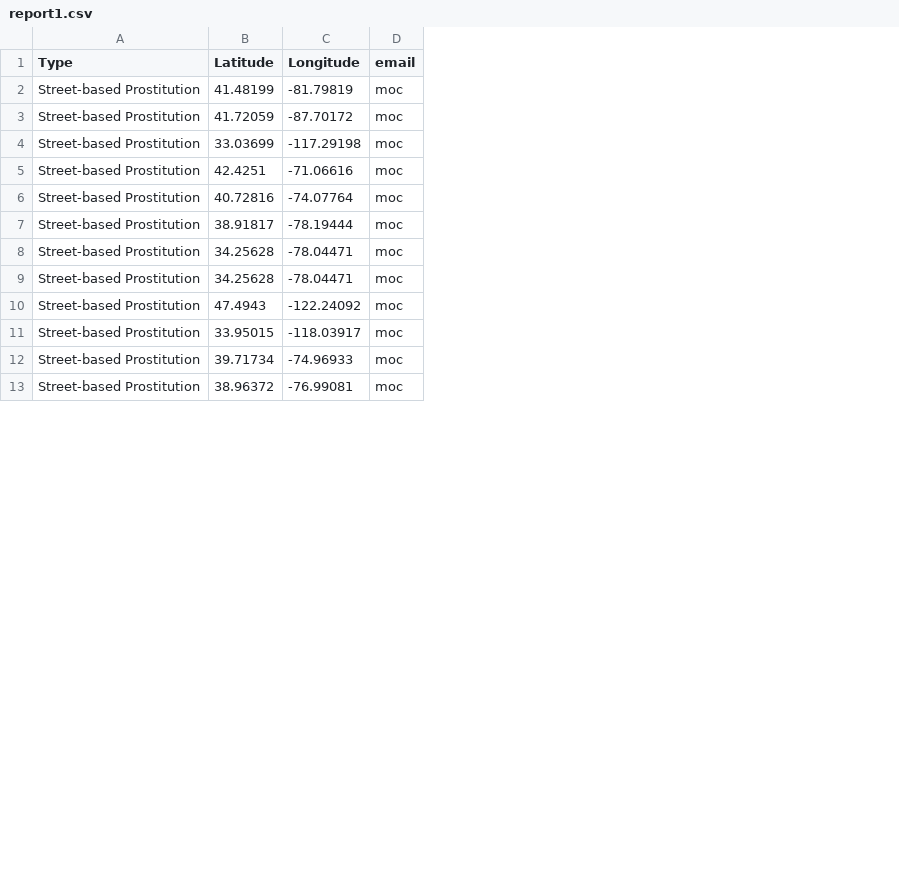
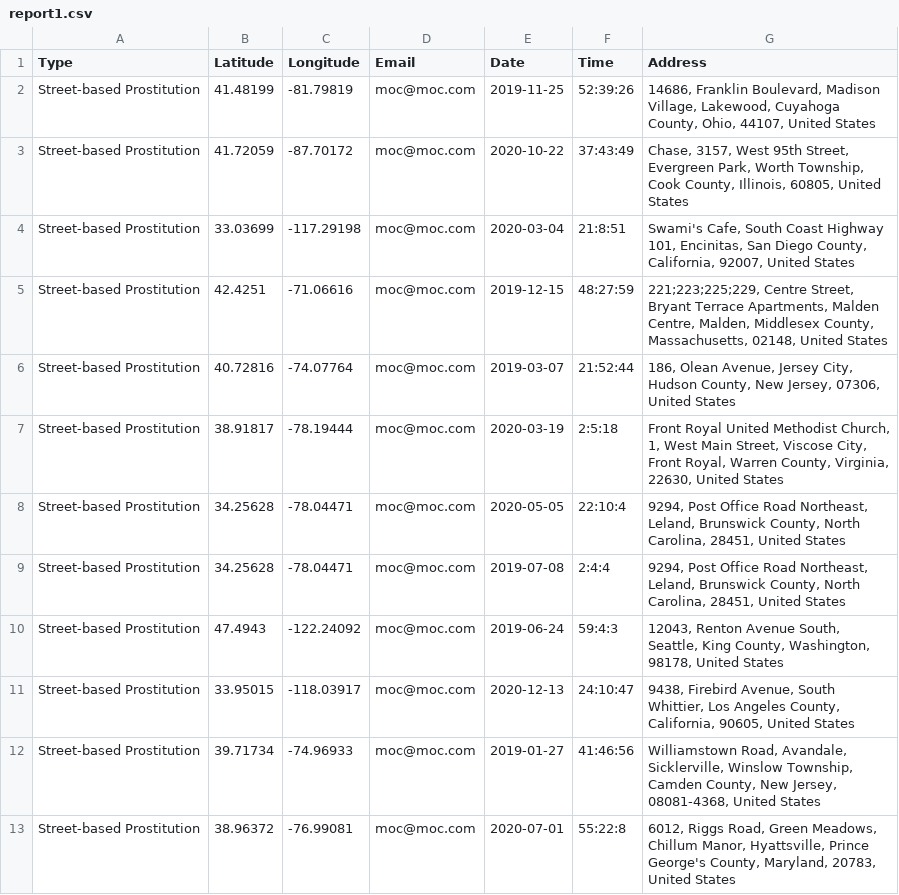
Before and after one commit to DriveAware/Get-reports-from-Firebase, a CSV file: reports/report1.csv, drawn as a sheet; only a part is shown; removed rows and columns are numbered as before the commit, all else as after; the diff covers the shown part only; the diff names each change by its address in the sheet, - before the commit and + after, or states it on an @@ line.

```diff
--- a/reports/report1.csv
+++ b/reports/report1.csv
-column D (email), rows 2-13: all moc
+column D (Email), rows 2-13: all moc@moc.com
+column E (Date), rows 2-13: 2019-11-25 | 2020-10-22 | 2020-03-04 | 2019-12-15 | 2019-03-07 | 2020-03-19 | 2020-05-05 | 2019-07-08 | 2019-06-24 | 2020-12-13 | 2019-01-27 | 2020-07-01
+column F (Time), rows 2-13: 52:39:26 | 37:43:49 | 21:8:51 | 48:27:59 | 21:52:44 | 2:5:18 | 22:10:4 | 2:4:4 | 59:4:3 | 24:10:47 | 41:46:56 | 55:22:8
+column G (Address), rows 2-13: 14686, Franklin Boulevard, Madison Village, Lakewood, Cuyahoga County, Ohio, 44107, United States | Chase, 3157, West 95th Street, Evergreen Park, Worth Township, Cook County, Illinois, 60805, United States | Swami's Cafe, South Coast Highway 101, Encinitas, San Diego County, California, 92007, United States | 221;223;225;229, Centre Street, Bryant Terrace Apartments, Malden Centre, Malden, Middlesex County, Massachusetts, 02148, United States | 186, Olean Avenue, Jersey City, Hudson County, New Jersey, 07306, United States | Front Royal United Methodist Church, 1, West Main Street, Viscose City, Front Royal, Warren County, Virginia, 22630, United States | 9294, Post Office Road Northeast, Leland, Brunswick County, North Carolina, 28451, United States | 9294, Post Office Road Northeast, Leland, Brunswick County, North Carolina, 28451, United States | 12043, Renton Avenue South, Seattle, King County, Washington, 98178, United States | 9438, Firebird Avenue, South Whittier, Los Angeles County, California, 90605, United States | Williamstown Road, Avandale, Sicklerville, Winslow Township, Camden County, New Jersey, 08081-4368, United States | 6012, Riggs Road, Green Meadows, Chillum Manor, Hyattsville, Prince George's County, Maryland, 20783, United States
```
Also changed, not shown: 25 removed rows elsewhere in this file, reports/report0.csv, 3 other files.
